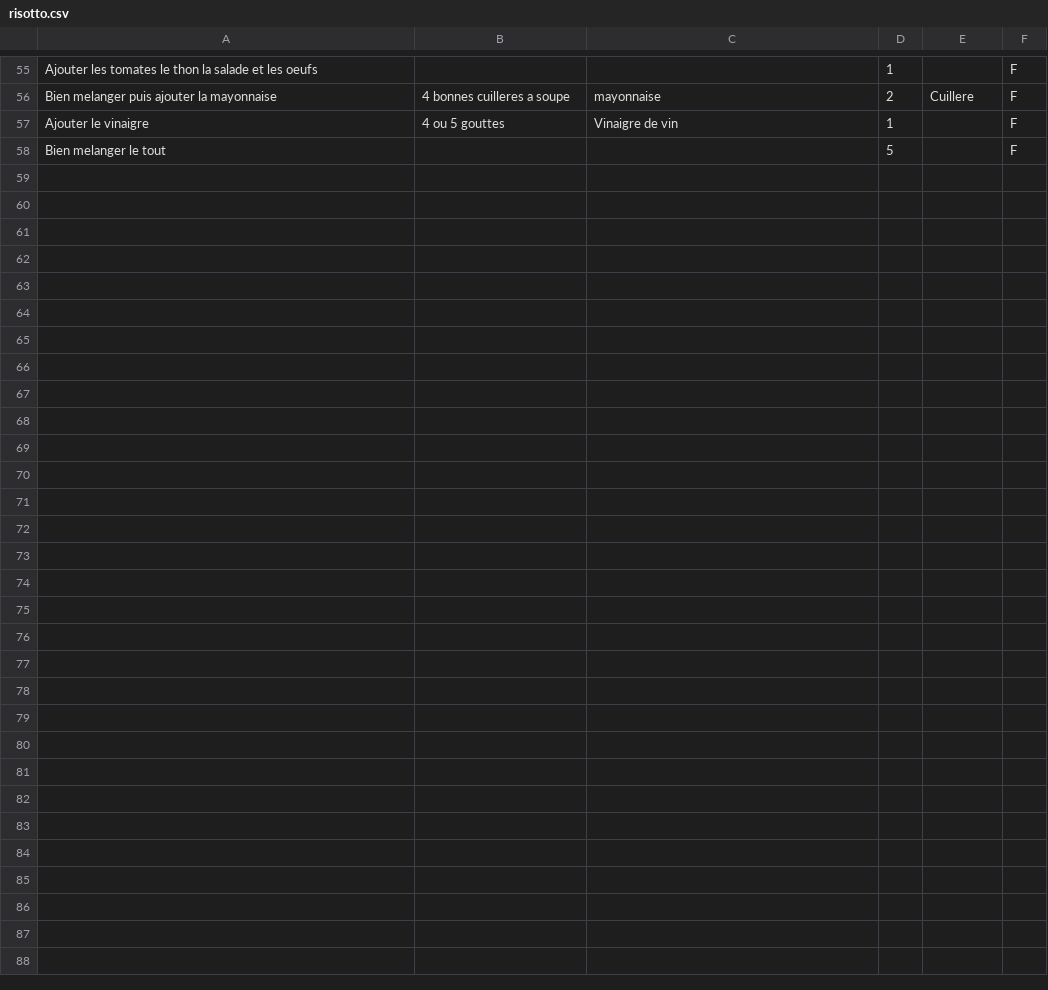
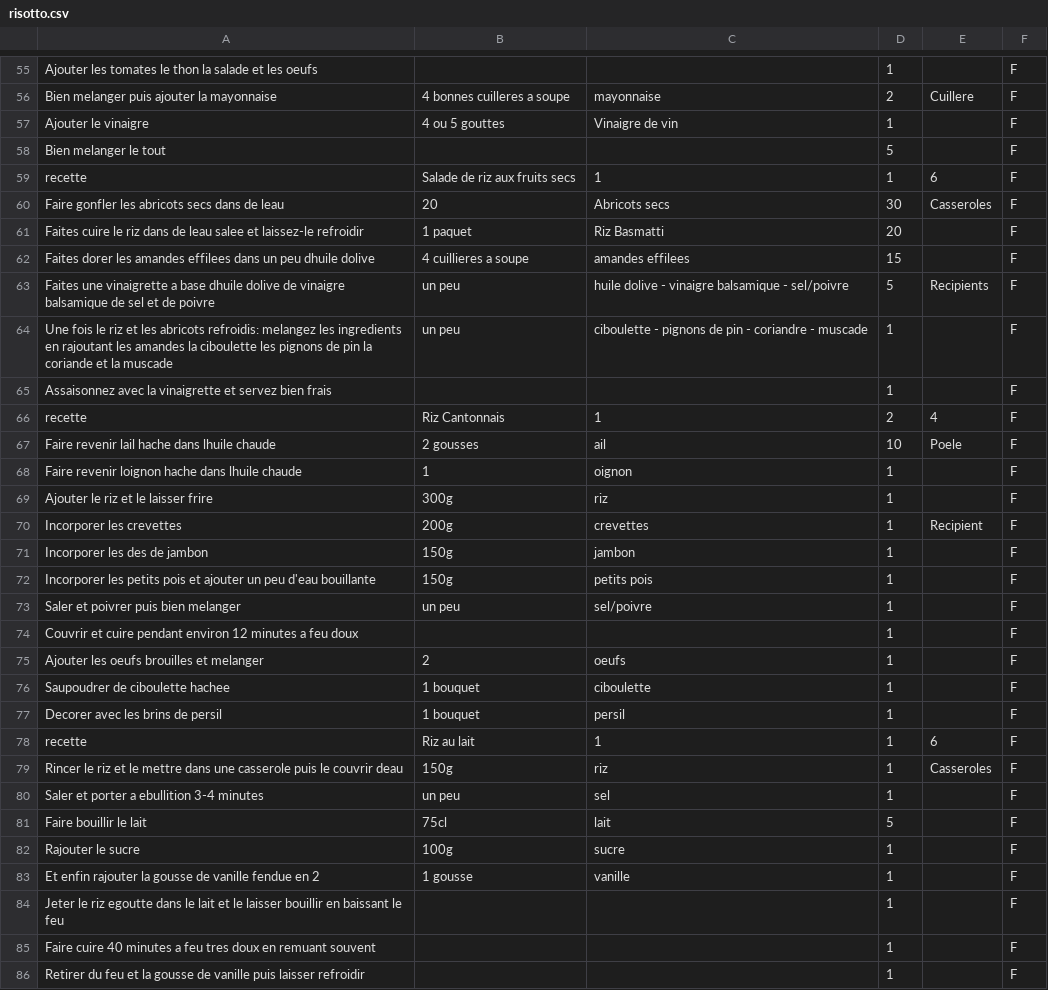
Before and after one commit to Oceane31/Projet_Culinaire, a CSV file: risotto.csv, drawn as a sheet; only a part is shown, gaps mark what is left out; the diff covers the shown part only; the diff names each change by its address in the sheet, - before the commit and + after, or states it on an @@ line.

Commit message:
Ajout recettes

```diff
--- a/risotto.csv
+++ b/risotto.csv
+row 59: recette | Salade de riz aux fruits secs | 1 | 1 | 6 | F
+row 60: Faire gonfler les abricots secs dans de leau | 20 | Abricots secs | 30 | Casseroles | F
+row 61: Faites cuire le riz dans de leau salee et laissez-le refroidir | 1 paquet | Riz Basmatti | 20 |  | F
+row 62: Faites dorer les amandes effilees dans un peu dhuile dolive | 4 cuillieres a soupe | amandes effilees | 15 |  | F
+row 63: Faites une vinaigrette a base dhuile dolive de vinaigre balsamique de sel et de poivre | un peu | huile dolive - vinaigre balsamique - sel/poivre | 5 | Recipients | F
+row 64: Une fois le riz et les abricots refroidis: melangez les ingredients en rajoutant les amandes la ciboulette les pignons de pin la coriande et la muscade | un peu | ciboulette - pignons de pin - coriandre - muscade | 1 |  | F
+row 65: Assaisonnez avec la vinaigrette et servez bien frais |  |  | 1 |  | F
+row 66: recette | Riz Cantonnais | 1 | 2 | 4 | F
+row 67: Faire revenir lail hache dans lhuile chaude | 2 gousses | ail | 10 | Poele | F
+row 68: Faire revenir loignon hache dans lhuile chaude | 1 | oignon | 1 |  | F
+row 69: Ajouter le riz et le laisser frire | 300g | riz | 1 |  | F
+row 70: Incorporer les crevettes | 200g | crevettes | 1 | Recipient | F
+row 71: Incorporer les des de jambon | 150g | jambon | 1 |  | F
+row 72: Incorporer les petits pois et ajouter un peu d'eau bouillante | 150g | petits pois | 1 |  | F
+row 73: Saler et poivrer puis bien melanger | un peu | sel/poivre | 1 |  | F
+row 74: Couvrir et cuire pendant environ 12 minutes a feu doux |  |  | 1 |  | F
+row 75: Ajouter les oeufs brouilles et melanger | 2 | oeufs | 1 |  | F
+row 76: Saupoudrer de ciboulette hachee | 1 bouquet | ciboulette | 1 |  | F
+row 77: Decorer avec les brins de persil | 1 bouquet | persil | 1 |  | F
+row 78: recette | Riz au lait | 1 | 1 | 6 | F
+row 79: Rincer le riz et le mettre dans une casserole puis le couvrir deau | 150g | riz | 1 | Casseroles | F
+row 80: Saler et porter a ebullition 3-4 minutes | un peu | sel | 1 |  | F
+row 81: Faire bouillir le lait | 75cl | lait | 5 |  | F
+row 82: Rajouter le sucre | 100g | sucre | 1 |  | F
+row 83: Et enfin rajouter la gousse de vanille fendue en 2 | 1 gousse | vanille | 1 |  | F
+row 84: Jeter le riz egoutte dans le lait et le laisser bouillir en baissant le feu |  |  | 1 |  | F
+row 85: Faire cuire 40 minutes a feu tres doux en remuant souvent |  |  | 1 |  | F
+row 86: Retirer du feu et la gousse de vanille puis laisser refroidir |  |  | 1 |  | F
```
Also changed, not shown: 3 edited cells elsewhere in this file, 2 other files.
